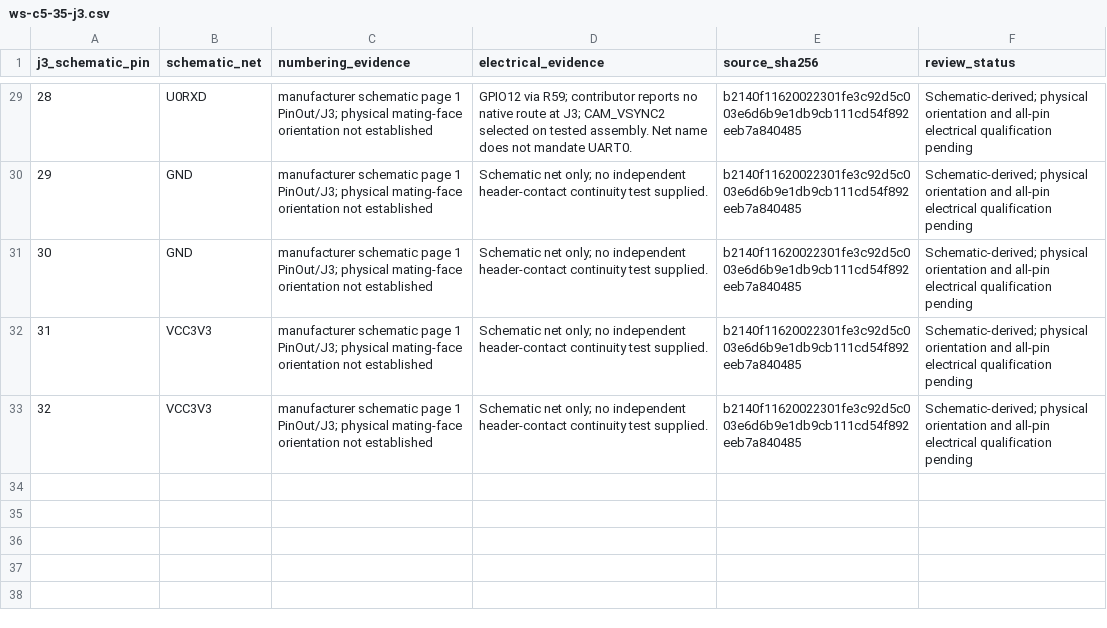
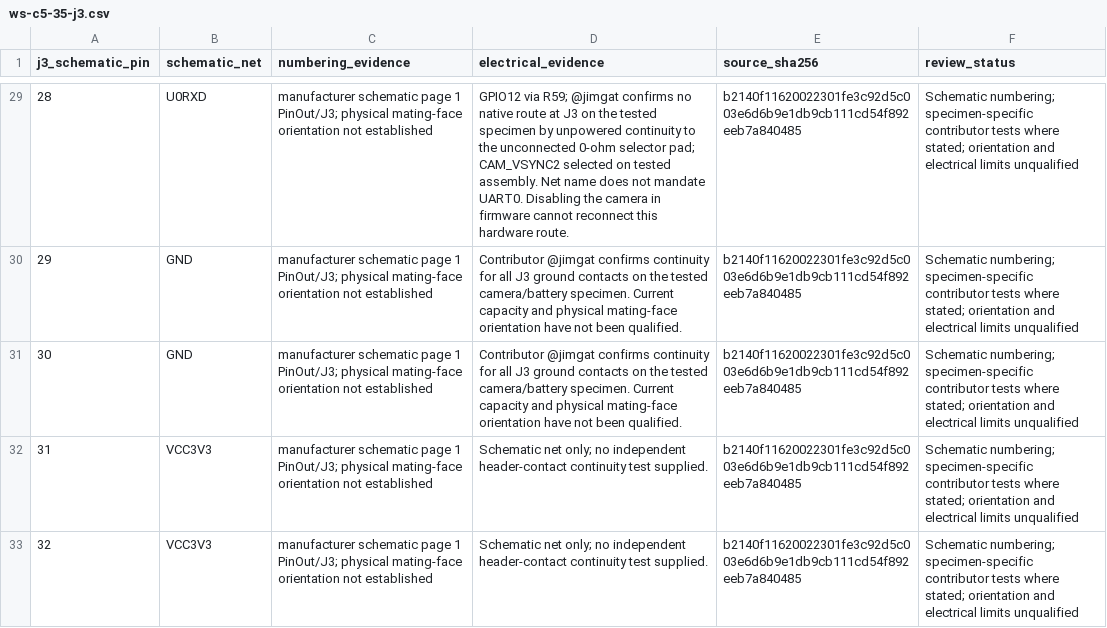
Before and after one commit to JimGat/black-wire-pinouts, a CSV file: catalog/contributor-evidence/ws-c5-35-j3.csv, drawn as a sheet; only a part is shown, gaps mark what is left out; the diff covers the shown part only.

Commit message:
docs: record WS-C5-35 supply and control tests

```diff
--- a/catalog/contributor-evidence/ws-c5-35-j3.csv
+++ b/catalog/contributor-evidence/ws-c5-35-j3.csv
@@ -29,5 +29,5 @@ j3_schematic_pin,schematic_net,numbering_evidence,electrical_evidence,source_sha
-28,U0RXD,manufacturer schematic page 1 PinOut/J3; physical mating-face orientation not established,GPIO12 via R59; contributor reports no native route at J3; CAM_VSYNC2 selected on tested assembly. Net name does not mandate UART0.,b2140f11620022301fe3c92d5c003e6d6b9e1db9cb111cd54f892eeb7a840485,Schematic-derived; physical orientation and all-pin electrical qualification pending
-29,GND,manufacturer schematic page 1 PinOut/J3; physical mating-face orientation not established,Schematic net only; no independent header-contact continuity test supplied.,b2140f11620022301fe3c92d5c003e6d6b9e1db9cb111cd54f892eeb7a840485,Schematic-derived; physical orientation and all-pin electrical qualification pending
-30,GND,manufacturer schematic page 1 PinOut/J3; physical mating-face orientation not established,Schematic net only; no independent header-contact continuity test supplied.,b2140f11620022301fe3c92d5c003e6d6b9e1db9cb111cd54f892eeb7a840485,Schematic-derived; physical orientation and all-pin electrical qualification pending
-31,VCC3V3,manufacturer schematic page 1 PinOut/J3; physical mating-face orientation not established,Schematic net only; no independent header-contact continuity test supplied.,b2140f11620022301fe3c92d5c003e6d6b9e1db9cb111cd54f892eeb7a840485,Schematic-derived; physical orientation and all-pin electrical qualification pending
-32,VCC3V3,manufacturer schematic page 1 PinOut/J3; physical mating-face orientation not established,Schematic net only; no independent header-contact continuity test supplied.,b2140f11620022301fe3c92d5c003e6d6b9e1db9cb111cd54f892eeb7a840485,Schematic-derived; physical orientation and all-pin electrical qualification pending
+28,U0RXD,manufacturer schematic page 1 PinOut/J3; physical mating-face orientation not established,GPIO12 via R59; @jimgat confirms no native route at J3 on the tested specimen by unpowered continuity to the unconnected 0-ohm selector pad; CAM_VSYNC2 selected on tested assembly. Net name does not mandate UART0. Disabling the camera in firmware cannot reconnect this hardware route.,b2140f11620022301fe3c92d5c003e6d6b9e1db9cb111cd54f892eeb7a840485,Schematic numbering; specimen-specific contributor tests where stated; orientation and electrical limits unqualified
+29,GND,manufacturer schematic page 1 PinOut/J3; physical mating-face orientation not established,Contributor @jimgat confirms continuity for all J3 ground contacts on the tested camera/battery specimen. Current capacity and physical mating-face orientation have not been qualified.,b2140f11620022301fe3c92d5c003e6d6b9e1db9cb111cd54f892eeb7a840485,Schematic numbering; specimen-specific contributor tests where stated; orientation and electrical limits unqualified
+30,GND,manufacturer schematic page 1 PinOut/J3; physical mating-face orientation not established,Contributor @jimgat confirms continuity for all J3 ground contacts on the tested camera/battery specimen. Current capacity and physical mating-face orientation have not been qualified.,b2140f11620022301fe3c92d5c003e6d6b9e1db9cb111cd54f892eeb7a840485,Schematic numbering; specimen-specific contributor tests where stated; orientation and electrical limits unqualified
+31,VCC3V3,manufacturer schematic page 1 PinOut/J3; physical mating-face orientation not established,Schematic net only; no independent header-contact continuity test supplied.,b2140f11620022301fe3c92d5c003e6d6b9e1db9cb111cd54f892eeb7a840485,Schematic numbering; specimen-specific contributor tests where stated; orientation and electrical limits unqualified
+32,VCC3V3,manufacturer schematic page 1 PinOut/J3; physical mating-face orientation not established,Schematic net only; no independent header-contact continuity test supplied.,b2140f11620022301fe3c92d5c003e6d6b9e1db9cb111cd54f892eeb7a840485,Schematic numbering; specimen-specific contributor tests where stated; orientation and electrical limits unqualified
```
Also changed, not shown: 38 edited cells elsewhere in this file, 4 other files.
